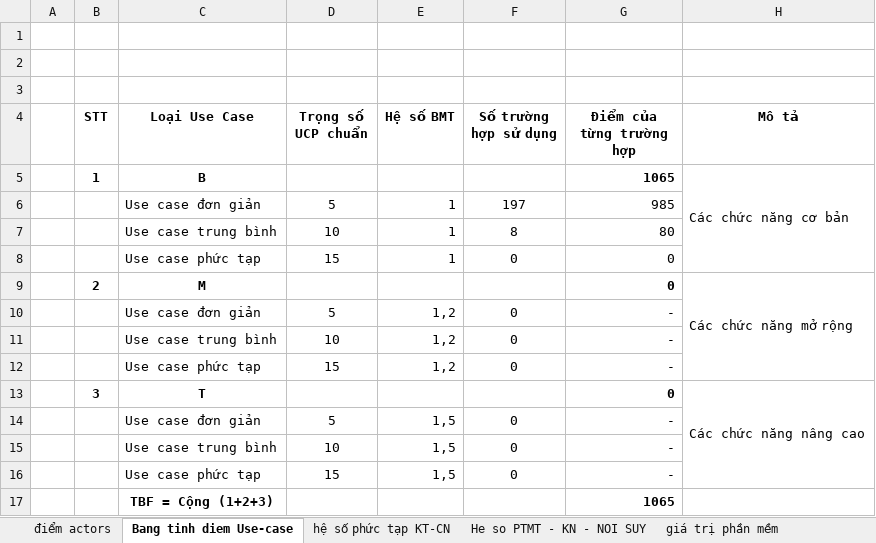
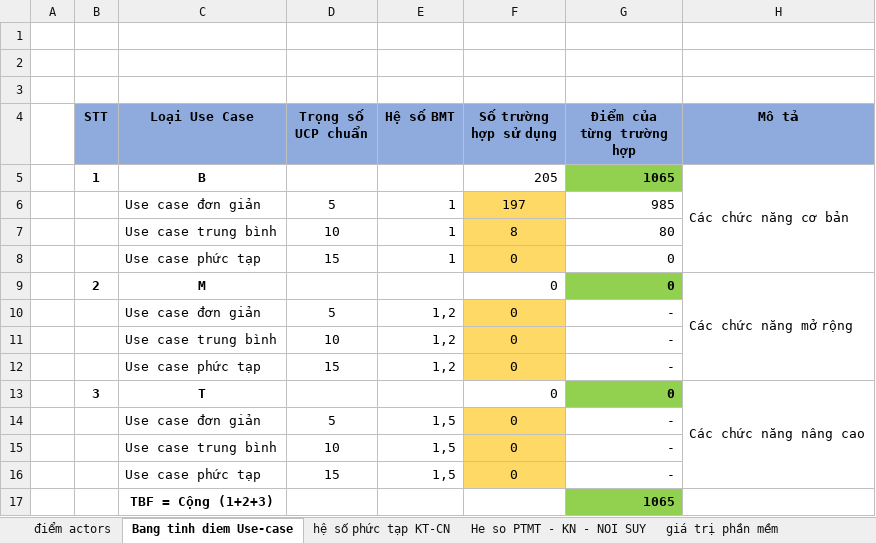
Before and after one commit to linhnt2000/KTCNPM, an Excel workbook: tuan 2.xlsx, sheet Bang tinh diem Use-case, drawn as a sheet; values as stored, in another font and other column widths than the file's, no borders; the diff names each change by its address in the sheet, - before the commit and + after, or states it on an @@ line.

```diff
--- a/tuan 2.xlsx (sheet Bang tinh diem Use-case)
+++ b/tuan 2.xlsx (sheet Bang tinh diem Use-case)
-B4:H4 fill: none
+B4:H4 fill: #8FAADC
-F5 (Số trường hợp sử dụng): (empty)
+F5 (Số trường hợp sử dụng): 205
-G5 fill: none
+G5 fill: #92D050
-F6:F8 fill: none
+F6:F8 fill: #FFD966
-F9 (Số trường hợp sử dụng): (empty)
+F9 (Số trường hợp sử dụng): 0
-G9 fill: none
+G9 fill: #92D050
-F10:F12 fill: none
+F10:F12 fill: #FFD966
-F13 (Số trường hợp sử dụng): (empty)
+F13 (Số trường hợp sử dụng): 0
-G13 fill: none
+G13 fill: #92D050
-F14:F16 fill: none
+F14:F16 fill: #FFD966
-G17 fill: none
+G17 fill: #92D050
```
Also changed, not shown: sheet He so PTMT - KN - NOI SUY, sheet hệ số phức tạp KT-CN, sheet Luong binh quan, sheet điểm actors, sheet giá trị phần mềm, sheet Tổng hợp giá trị phần mềm, 2 other files.
